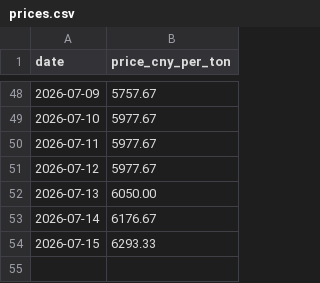
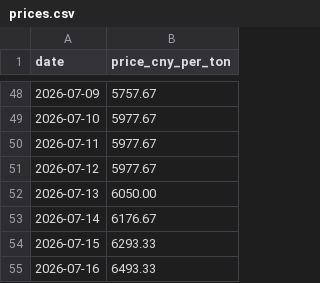
Before and after one commit to Sviliesid13/SunSirs-Benzoic-Acid-Price-Scraper, a CSV file: prices.csv, drawn as a sheet; only a part is shown, gaps mark what is left out.

```diff
--- a/prices.csv
+++ b/prices.csv
@@ -54 +54,2 @@ date,price_cny_per_ton
 2026-07-15,6293.33
+2026-07-16,6493.33
```
